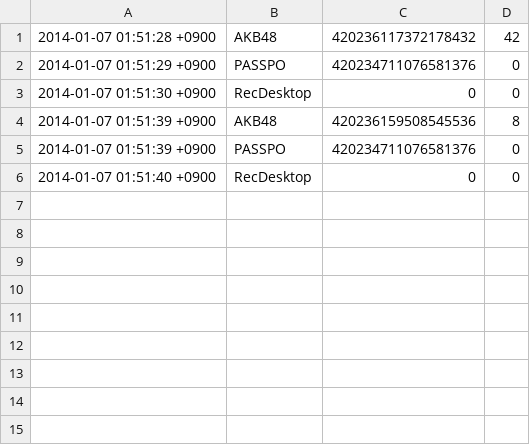
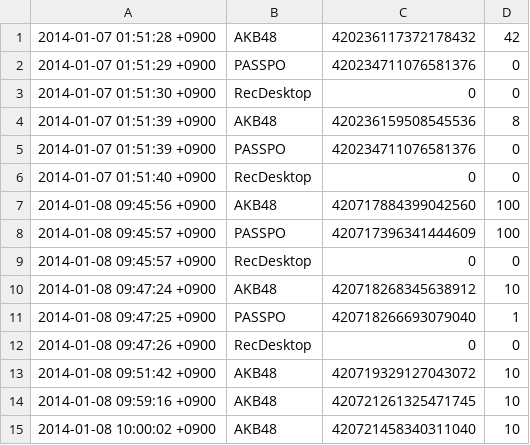
Before and after one commit to katsuhide/twitter_test, a CSV file: count_result.csv, drawn as a sheet.

```diff
--- a/count_result.csv
+++ b/count_result.csv
@@ -6 +6,10 @@
 2014-01-07 01:51:40 +0900,RecDesktop,0,0
+2014-01-08 09:45:56 +0900,AKB48,420717884399042560,100
+2014-01-08 09:45:57 +0900,PASSPO,420717396341444609,100
+2014-01-08 09:45:57 +0900,RecDesktop,0,0
+2014-01-08 09:47:24 +0900,AKB48,420718268345638912,10
+2014-01-08 09:47:25 +0900,PASSPO,420718266693079040,1
+2014-01-08 09:47:26 +0900,RecDesktop,0,0
+2014-01-08 09:51:42 +0900,AKB48,420719329127043072,10
+2014-01-08 09:59:16 +0900,AKB48,420721261325471745,10
+2014-01-08 10:00:02 +0900,AKB48,420721458340311040,10
```
Also changed, not shown: 2 other files.
